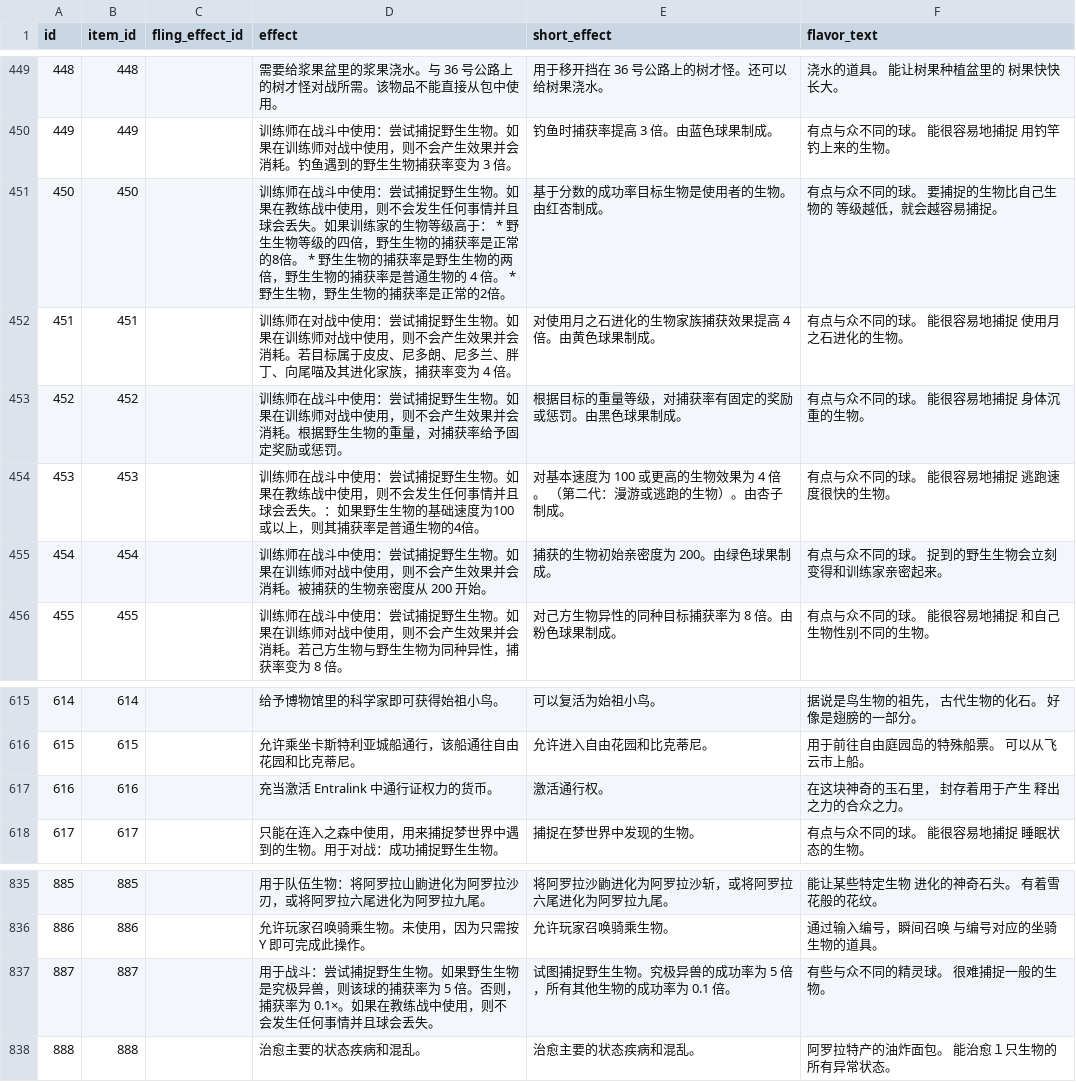
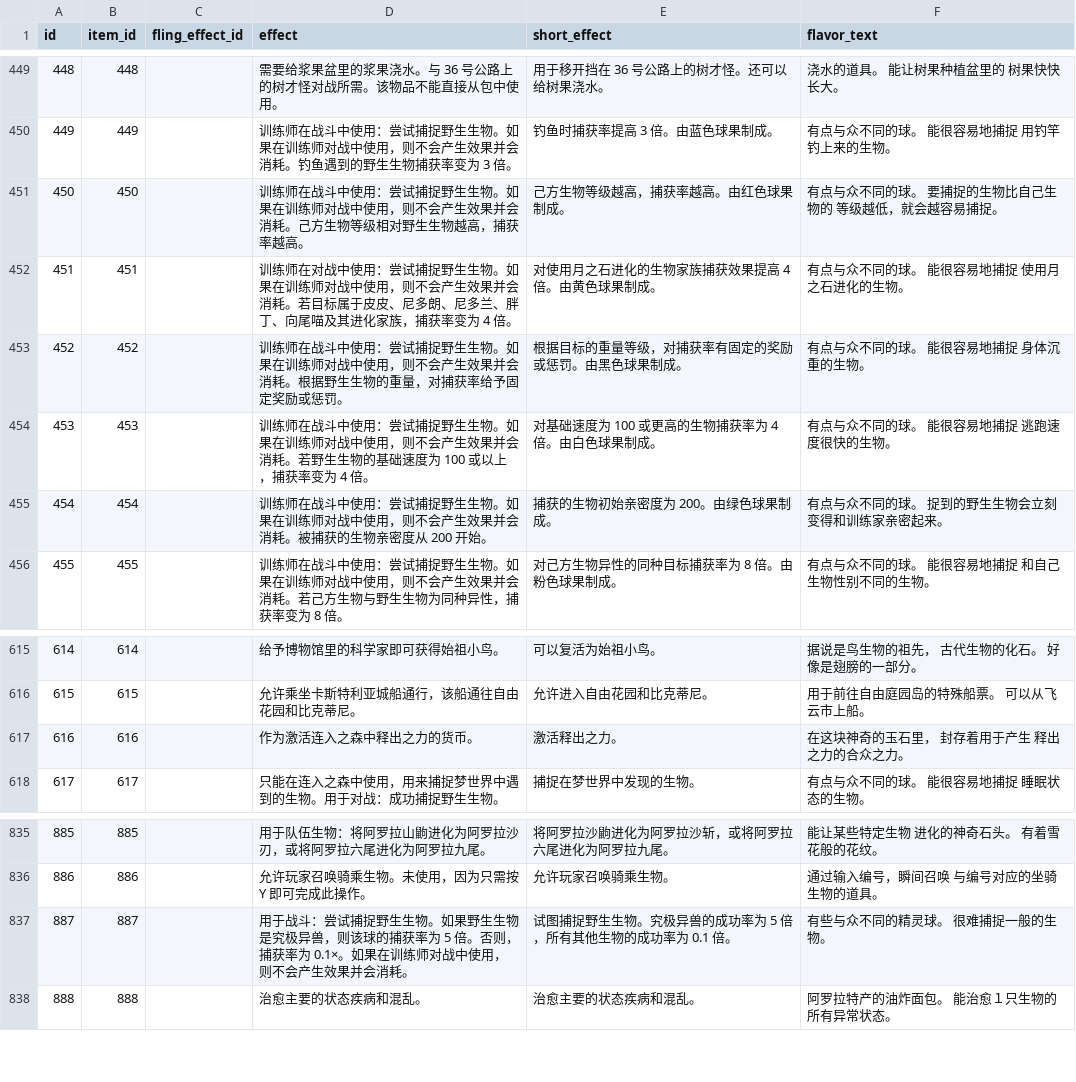
Before and after one commit to lishangbu/avalon, a CSV file: migration/src/main/resources/db/changelog/data/game-data-extended/game_item_detail.csv, drawn as a sheet; only a part is shown, gaps mark what is left out; the diff covers the shown part only.

```diff
--- a/migration/src/main/resources/db/changelog/data/game-data-extended/game_item_detail.csv
+++ b/migration/src/main/resources/db/changelog/data/game-data-extended/game_item_detail.csv
@@ -450,6 +450,6 @@ id,item_id,fling_effect_id,effect,short_effect,flavor_text
 449,449,,训练师在战斗中使用：尝试捕捉野生生物。如果在训练师对战中使用，则不会产生效果并会消耗。钓鱼遇到的野生生物捕获率变为 3 倍。,钓鱼时捕获率提高 3 倍。由蓝色球果制成。,有点与众不同的球。 能很容易地捕捉 用钓竿钓上来的生物。
-450,450,,训练师在战斗中使用：尝试捕捉野生生物。如果在教练战中使用，则不会发生任何事情并且球会丢失。如果训练家的生物等级高于： * 野生生物等级的四倍，野生生物的捕获率是正常的8倍。 * 野生生物的捕获率是野生生物的两倍，野生生物的捕获率是普通生物的 4 倍。 * 野生生物，野生生物的捕获率是正常的2倍。,基于分数的成功率目标生物是使用者的生物。由红杏制成。,有点与众不同的球。 要捕捉的生物比自己生物的 等级越低，就会越容易捕捉。
+450,450,,训练师在战斗中使用：尝试捕捉野生生物。如果在训练师对战中使用，则不会产生效果并会消耗。己方生物等级相对野生生物越高，捕获率越高。,己方生物等级越高，捕获率越高。由红色球果制成。,有点与众不同的球。 要捕捉的生物比自己生物的 等级越低，就会越容易捕捉。
 451,451,,训练师在对战中使用：尝试捕捉野生生物。如果在训练师对战中使用，则不会产生效果并会消耗。若目标属于皮皮、尼多朗、尼多兰、胖丁、向尾喵及其进化家族，捕获率变为 4 倍。,对使用月之石进化的生物家族捕获效果提高 4 倍。由黄色球果制成。,有点与众不同的球。 能很容易地捕捉 使用月之石进化的生物。
 452,452,,训练师在战斗中使用：尝试捕捉野生生物。如果在训练师对战中使用，则不会产生效果并会消耗。根据野生生物的重量，对捕获率给予固定奖励或惩罚。,根据目标的重量等级，对捕获率有固定的奖励或惩罚。由黑色球果制成。,有点与众不同的球。 能很容易地捕捉 身体沉重的生物。
-453,453,,训练师在战斗中使用：尝试捕捉野生生物。如果在教练战中使用，则不会发生任何事情并且球会丢失。：如果野生生物的基础速度为100或以上，则其捕获率是普通生物的4倍。,对基本速度为 100 或更高的生物效果为 4 倍。 （第二代：漫游或逃跑的生物）。由杏子制成。,有点与众不同的球。 能很容易地捕捉 逃跑速度很快的生物。
+453,453,,训练师在战斗中使用：尝试捕捉野生生物。如果在训练师对战中使用，则不会产生效果并会消耗。若野生生物的基础速度为 100 或以上，捕获率变为 4 倍。,对基础速度为 100 或更高的生物捕获率为 4 倍。由白色球果制成。,有点与众不同的球。 能很容易地捕捉 逃跑速度很快的生物。
 454,454,,训练师在战斗中使用：尝试捕捉野生生物。如果在训练师对战中使用，则不会产生效果并会消耗。被捕获的生物亲密度从 200 开始。,捕获的生物初始亲密度为 200。由绿色球果制成。,有点与众不同的球。 捉到的野生生物会立刻 变得和训练家亲密起来。
@@ -616,3 +616,3 @@ id,item_id,fling_effect_id,effect,short_effect,flavor_text
 615,615,,允许乘坐卡斯特利亚城船通行，该船通往自由花园和比克蒂尼。,允许进入自由花园和比克蒂尼。,用于前往自由庭园岛的特殊船票。 可以从飞云市上船。
-616,616,,充当激活 Entralink 中通行证权力的货币。,激活通行权。,在这块神奇的玉石里， 封存着用于产生 释出之力的合众之力。
+616,616,,作为激活连入之森中释出之力的货币。,激活释出之力。,在这块神奇的玉石里， 封存着用于产生 释出之力的合众之力。
 617,617,,只能在连入之森中使用，用来捕捉梦世界中遇到的生物。用于对战：成功捕捉野生生物。,捕捉在梦世界中发现的生物。,有点与众不同的球。 能很容易地捕捉 睡眠状态的生物。
@@ -836,3 +836,3 @@ id,item_id,fling_effect_id,effect,short_effect,flavor_text
 886,886,,允许玩家召唤骑乘生物。未使用，因为只需按 Y 即可完成此操作。,允许玩家召唤骑乘生物。,通过输入编号，瞬间召唤 与编号对应的坐骑生物的道具。
-887,887,,用于战斗：尝试捕捉野生生物。如果野生生物是究极异兽，则该球的捕获率为 5 倍。否则，捕获率为 0.1×。如果在教练战中使用，则不会发生任何事情并且球会丢失。,试图捕捉野生生物。究极异兽的成功率为 5 倍，所有其他生物的成功率为 0.1 倍。,有些与众不同的精灵球。 很难捕捉一般的生物。
+887,887,,用于战斗：尝试捕捉野生生物。如果野生生物是究极异兽，则该球的捕获率为 5 倍。否则，捕获率为 0.1×。如果在训练师对战中使用，则不会产生效果并会消耗。,试图捕捉野生生物。究极异兽的成功率为 5 倍，所有其他生物的成功率为 0.1 倍。,有些与众不同的精灵球。 很难捕捉一般的生物。
 888,888,,治愈主要的状态疾病和混乱。,治愈主要的状态疾病和混乱。,阿罗拉特产的油炸面包。 能治愈１只生物的 所有异常状态。
```
Also changed, not shown: 21 edited cells elsewhere in this file, 1 other file.
